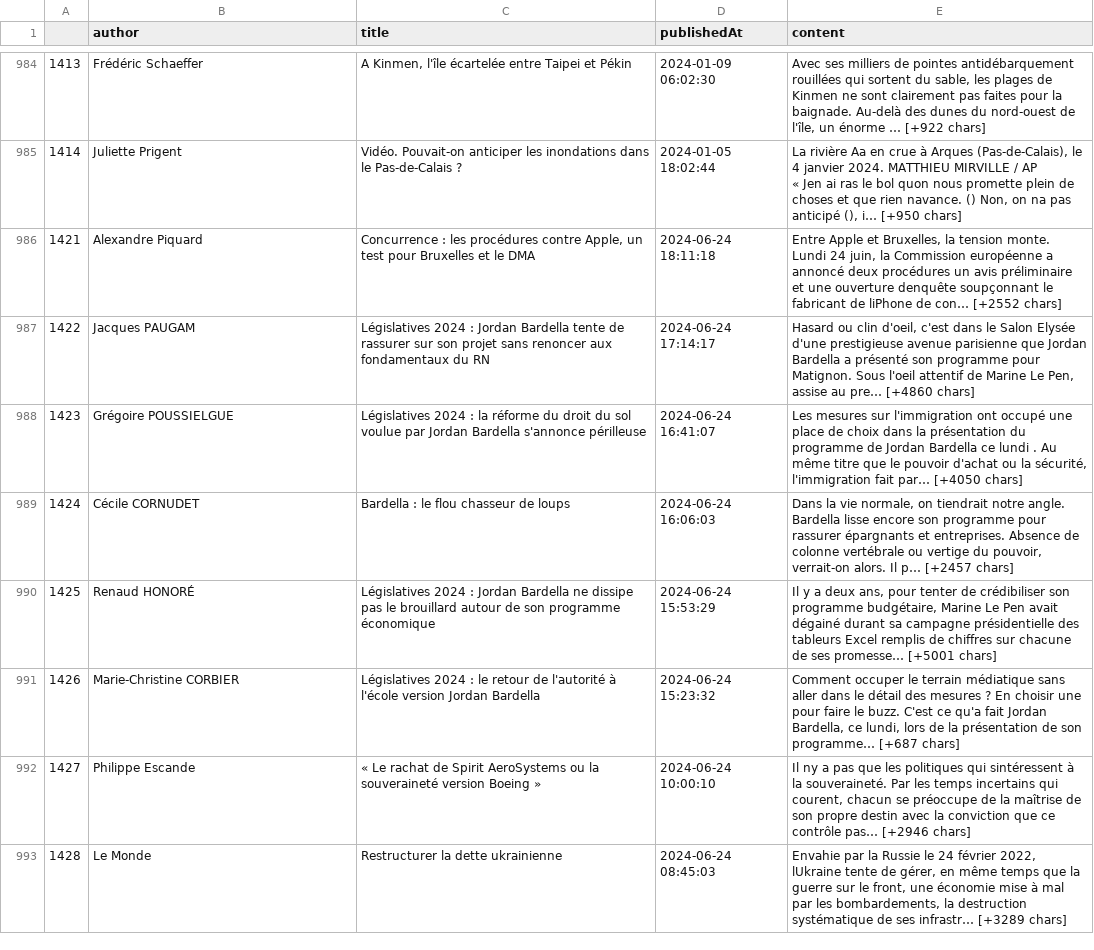
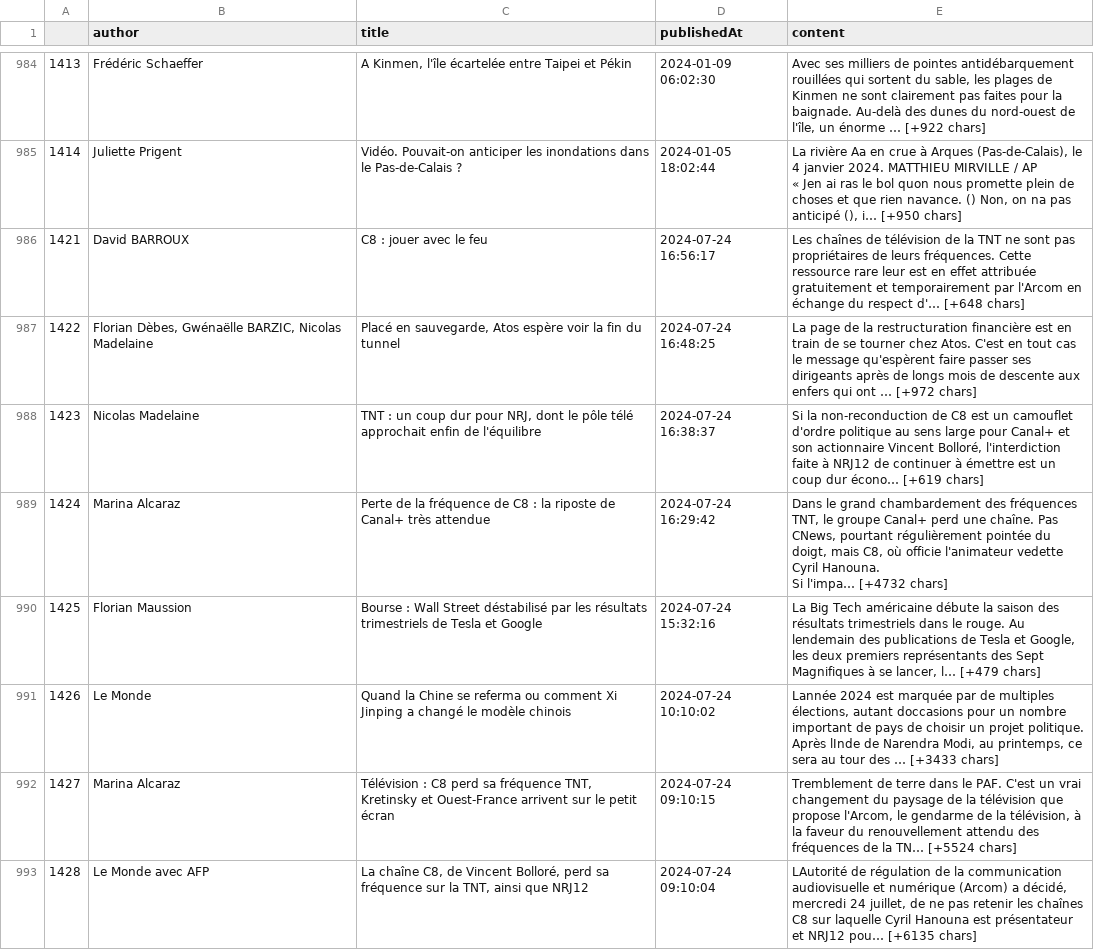
Before and after one commit to gpenessot/recommandation_articles_presse_LLM, a CSV file: data/processed/articles.csv, drawn as a sheet; only a part is shown, gaps mark what is left out; ↵ is a line break in a cell; the diff covers the shown part only; the diff names each change by its address in the sheet, - before the commit and + after, or states it on an @@ line.

```diff
--- a/data/processed/articles.csv
+++ b/data/processed/articles.csv
-B986 (author): Alexandre Piquard
+B986 (author): David BARROUX
-C986 (title): Concurrence : les procédures contre Apple, un test pour Bruxelles et le DMA
+C986 (title): C8 : jouer avec le feu
-D986 (publishedAt): 2024-06-24 18:11:18
+D986 (publishedAt): 2024-07-24 16:56:17
-E986 (content): Entre Apple et Bruxelles, la tension monte. Lundi 24 juin, la Commission européenne a annoncé deux procédures un avis préliminaire et une ouverture denquête soupçonnant le fabricant de liPhone de con… [+2552 chars]
+E986 (content): Les chaînes de télévision de la TNT ne sont pas propriétaires de leurs fréquences. Cette ressource rare leur est en effet attribuée gratuitement et temporairement par l'Arcom en échange du respect d'… [+648 chars]
-B987 (author): Jacques PAUGAM
+B987 (author): Florian Dèbes, Gwénaëlle BARZIC, Nicolas Madelaine
-C987 (title): Législatives 2024 : Jordan Bardella tente de rassurer sur son projet sans renoncer aux fondamentaux du RN
+C987 (title): Placé en sauvegarde, Atos espère voir la fin du tunnel
-D987 (publishedAt): 2024-06-24 17:14:17
+D987 (publishedAt): 2024-07-24 16:48:25
-E987 (content): Hasard ou clin d'oeil, c'est dans le Salon Elysée d'une prestigieuse avenue parisienne que Jordan Bardella a présenté son programme pour Matignon. Sous l'oeil attentif de Marine Le Pen, assise au pre… [+4860 chars]
+E987 (content): La page de la restructuration financière est en train de se tourner chez Atos. C'est en tout cas le message qu'espèrent faire passer ses dirigeants après de longs mois de descente aux enfers qui ont … [+972 chars]
-B988 (author): Grégoire POUSSIELGUE
+B988 (author): Nicolas Madelaine
-C988 (title): Législatives 2024 : la réforme du droit du sol voulue par Jordan Bardella s'annonce périlleuse
+C988 (title): TNT : un coup dur pour NRJ, dont le pôle télé approchait enfin de l'équilibre
-D988 (publishedAt): 2024-06-24 16:41:07
+D988 (publishedAt): 2024-07-24 16:38:37
-E988 (content): Les mesures sur l'immigration ont occupé une place de choix dans la présentation du programme de Jordan Bardella ce lundi . Au même titre que le pouvoir d'achat ou la sécurité, l'immigration fait par… [+4050 chars]
+E988 (content): Si la non-reconduction de C8 est un camouflet d'ordre politique au sens large pour Canal+ et son actionnaire Vincent Bolloré, l'interdiction faite à NRJ12 de continuer à émettre est un coup dur écono… [+619 chars]
-B989 (author): Cécile CORNUDET
+B989 (author): Marina Alcaraz
-C989 (title): Bardella : le flou chasseur de loups
+C989 (title): Perte de la fréquence de C8 : la riposte de Canal+ très attendue
-D989 (publishedAt): 2024-06-24 16:06:03
+D989 (publishedAt): 2024-07-24 16:29:42
-E989 (content): Dans la vie normale, on tiendrait notre angle. Bardella lisse encore son programme pour rassurer épargnants et entreprises. Absence de colonne vertébrale ou vertige du pouvoir, verrait-on alors. Il p… [+2457 chars]
+E989 (content): Dans le grand chambardement des fréquences TNT, le groupe Canal+ perd une chaîne. Pas CNews, pourtant régulièrement pointée du doigt, mais C8, où officie l'animateur vedette Cyril Hanouna. ↵ Si l'impa… [+4732 chars]
-B990 (author): Renaud HONORÉ
+B990 (author): Florian Maussion
-C990 (title): Législatives 2024 : Jordan Bardella ne dissipe pas le brouillard autour de son programme économique
+C990 (title): Bourse : Wall Street déstabilisé par les résultats trimestriels de Tesla et Google
-D990 (publishedAt): 2024-06-24 15:53:29
+D990 (publishedAt): 2024-07-24 15:32:16
-E990 (content): Il y a deux ans, pour tenter de crédibiliser son programme budgétaire, Marine Le Pen avait dégainé durant sa campagne présidentielle des tableurs Excel remplis de chiffres sur chacune de ses promesse… [+5001 chars]
+E990 (content): La Big Tech américaine débute la saison des résultats trimestriels dans le rouge. Au lendemain des publications de Tesla et Google, les deux premiers représentants des Sept Magnifiques à se lancer, l… [+479 chars]
-B991 (author): Marie-Christine CORBIER
+B991 (author): Le Monde
-C991 (title): Législatives 2024 : le retour de l'autorité à l'école version Jordan Bardella
+C991 (title): Quand la Chine se referma ou comment Xi Jinping a changé le modèle chinois
-D991 (publishedAt): 2024-06-24 15:23:32
+D991 (publishedAt): 2024-07-24 10:10:02
-E991 (content): Comment occuper le terrain médiatique sans aller dans le détail des mesures ? En choisir une pour faire le buzz. C'est ce qu'a fait Jordan Bardella, ce lundi, lors de la présentation de son programme… [+687 chars]
+E991 (content): Lannée 2024 est marquée par de multiples élections, autant doccasions pour un nombre important de pays de choisir un projet politique. Après lInde de Narendra Modi, au printemps, ce sera au tour des … [+3433 chars]
-B992 (author): Philippe Escande
+B992 (author): Marina Alcaraz
-C992 (title): « Le rachat de Spirit AeroSystems ou la souveraineté version Boeing »
+C992 (title): Télévision : C8 perd sa fréquence TNT, Kretinsky et Ouest-France arrivent sur le petit écran
-D992 (publishedAt): 2024-06-24 10:00:10
+D992 (publishedAt): 2024-07-24 09:10:15
-E992 (content): Il ny a pas que les politiques qui sintéressent à la souveraineté. Par les temps incertains qui courent, chacun se préoccupe de la maîtrise de son propre destin avec la conviction que ce contrôle pas… [+2946 chars]
+E992 (content): Tremblement de terre dans le PAF. C'est un vrai changement du paysage de la télévision que propose l'Arcom, le gendarme de la télévision, à la faveur du renouvellement attendu des fréquences de la TN… [+5524 chars]
-B993 (author): Le Monde
+B993 (author): Le Monde avec AFP
-C993 (title): Restructurer la dette ukrainienne
+C993 (title): La chaîne C8, de Vincent Bolloré, perd sa fréquence sur la TNT, ainsi que NRJ12
-D993 (publishedAt): 2024-06-24 08:45:03
+D993 (publishedAt): 2024-07-24 09:10:04
-E993 (content): Envahie par la Russie le 24 février 2022, lUkraine tente de gérer, en même temps que la guerre sur le front, une économie mise à mal par les bombardements, la destruction systématique de ses infrastr… [+3289 chars]
+E993 (content): LAutorité de régulation de la communication audiovisuelle et numérique (Arcom) a décidé, mercredi 24 juillet, de ne pas retenir les chaînes C8 sur laquelle Cyril Hanouna est présentateur et NRJ12 pou… [+6135 chars]
```
Also changed, not shown: 15 added rows, 1 removed row and 64 edited cells elsewhere in this file.
